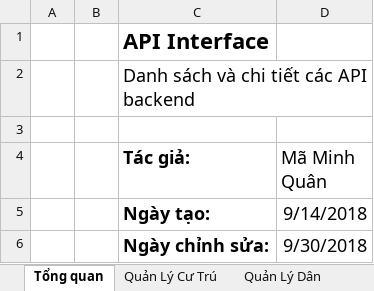
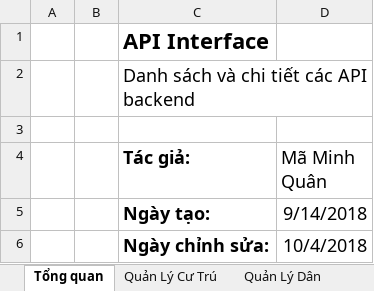
Before and after one commit to minhquanma/QuanLyCuTruJava, an Excel workbook: Specifications (仕様書)/DD (詳細設計)/API Interface.xlsx, sheet Tổng quan, drawn as a sheet; values as stored, in another font and other column widths than the file's, no borders; the diff names each change by its address in the sheet, - before the commit and + after, or states it on an @@ line.

```diff
--- a/Specifications (仕様書)/DD (詳細設計)/API Interface.xlsx (sheet Tổng quan)
+++ b/Specifications (仕様書)/DD (詳細設計)/API Interface.xlsx (sheet Tổng quan)
-D6 (Mã Minh Quân): 9/30/2018
+D6 (Mã Minh Quân): 10/4/2018
```
Also changed, not shown: sheet Quản Lý Cư Trú.
